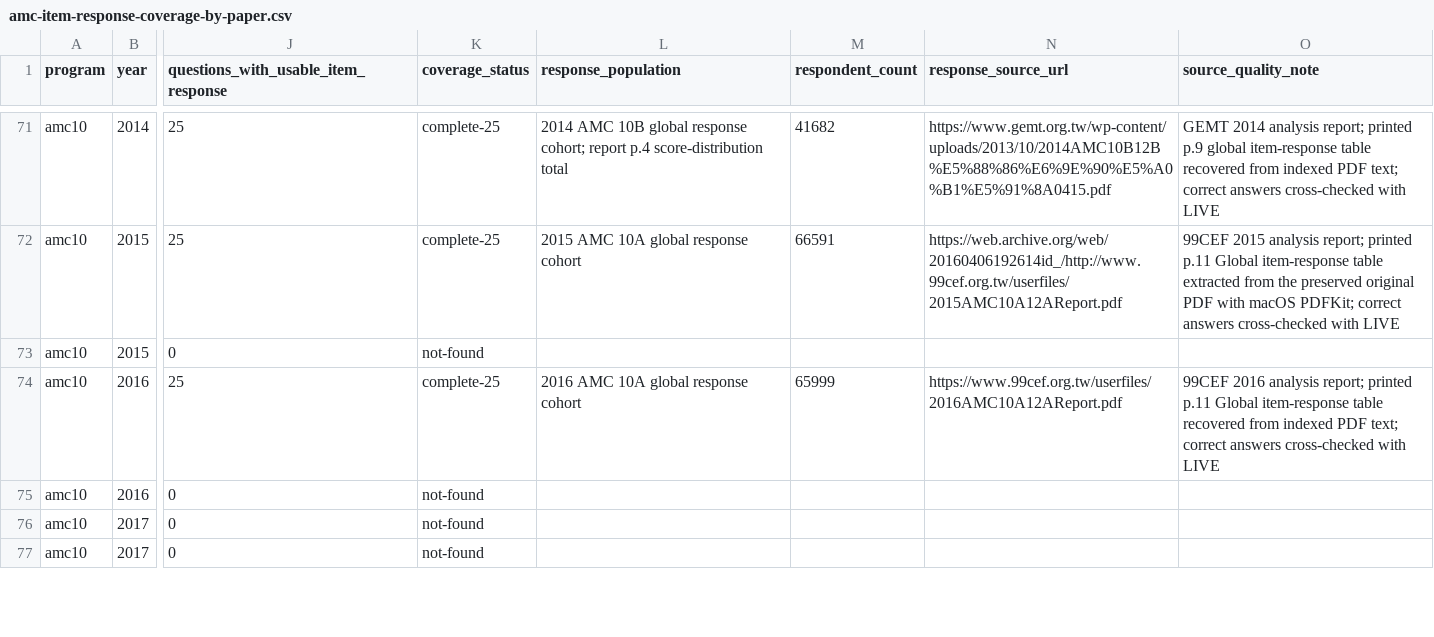
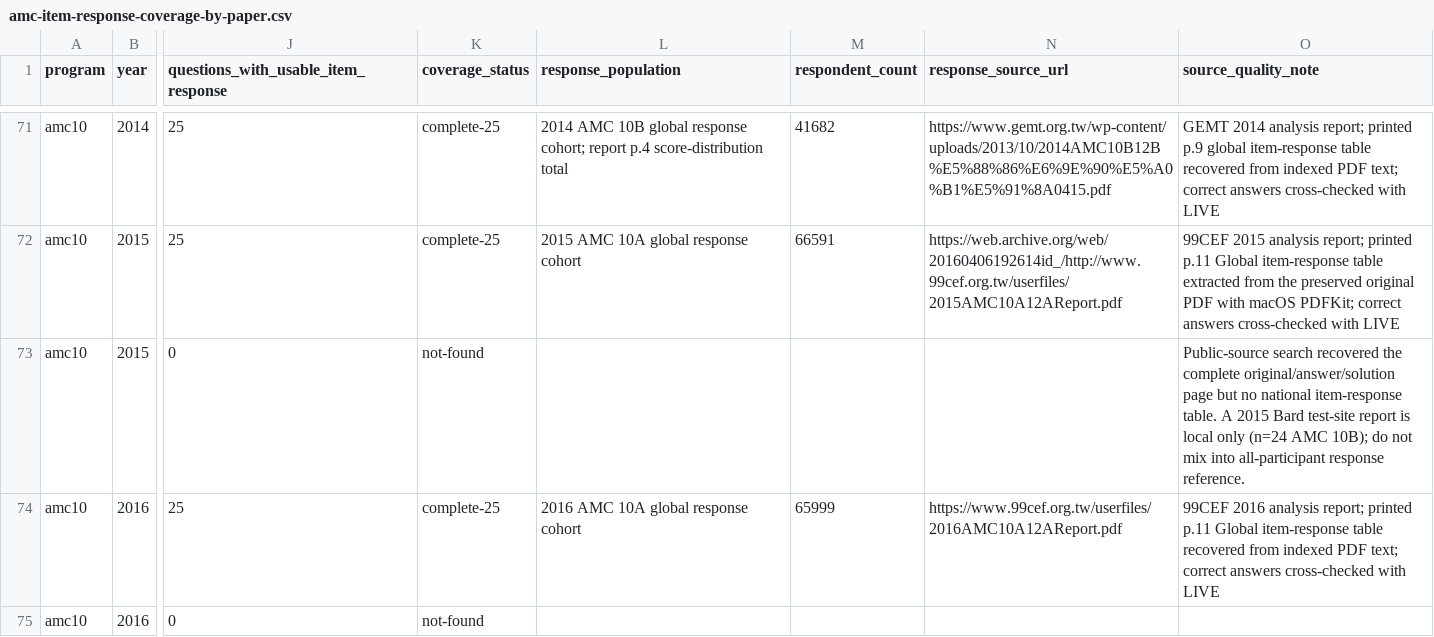
Before and after one commit to docssam1/lete-on, a CSV file: boarding-school-math/competition/historical-amc-grade/amc-item-response-coverage-by-paper.csv, drawn as a sheet; only a part is shown, gaps mark what is left out; the shorter side is filled out with more unchanged rows; the diff names each change by its address in the sheet, - before the commit and + after, or states it on an @@ line.

Commit message:
Document 2015 AMC 10B source coverage

```diff
--- a/boarding-school-math/competition/historical-amc-grade/amc-item-response-coverage-by-paper.csv
+++ b/boarding-school-math/competition/historical-amc-grade/amc-item-response-coverage-by-paper.csv
-O73 (source_quality_note): (empty)
+O73 (source_quality_note): Public-source search recovered the complete original/answer/solution page but no national item-response table. A 2015 Bard test-site report is local only (n=24 AMC 10B); do not mix into all-participant response reference.
```
Also changed, not shown: boarding-school-math/competition/historical-amc-grade/amc-grade-reference-coverage-by-paper.csv, 1 other file.
